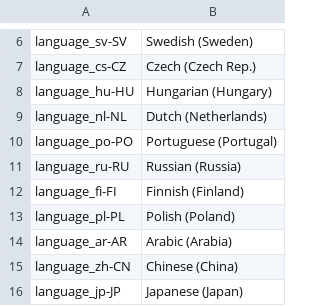
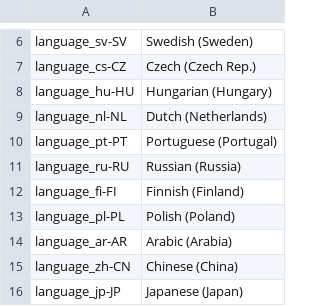
Before and after one commit to schombert/Project-Alice, a CSV file: assets/localisation/ar-AR/settings.csv, drawn as a sheet; only a part is shown, gaps mark what is left out.

```diff
--- a/assets/localisation/ar-AR/settings.csv
+++ b/assets/localisation/ar-AR/settings.csv
@@ -9,3 +9,3 @@ language_hu-HU;Hungarian (Hungary)
 language_nl-NL;Dutch (Netherlands)
-language_po-PO;Portuguese (Portugal)
+language_pt-PT;Portuguese (Portugal)
 language_ru-RU;Russian (Russia)
```
Also changed, not shown: assets/localisation/bg-BG/settings.csv, assets/localisation/cs-CZ/settings.csv, 17 other files.
